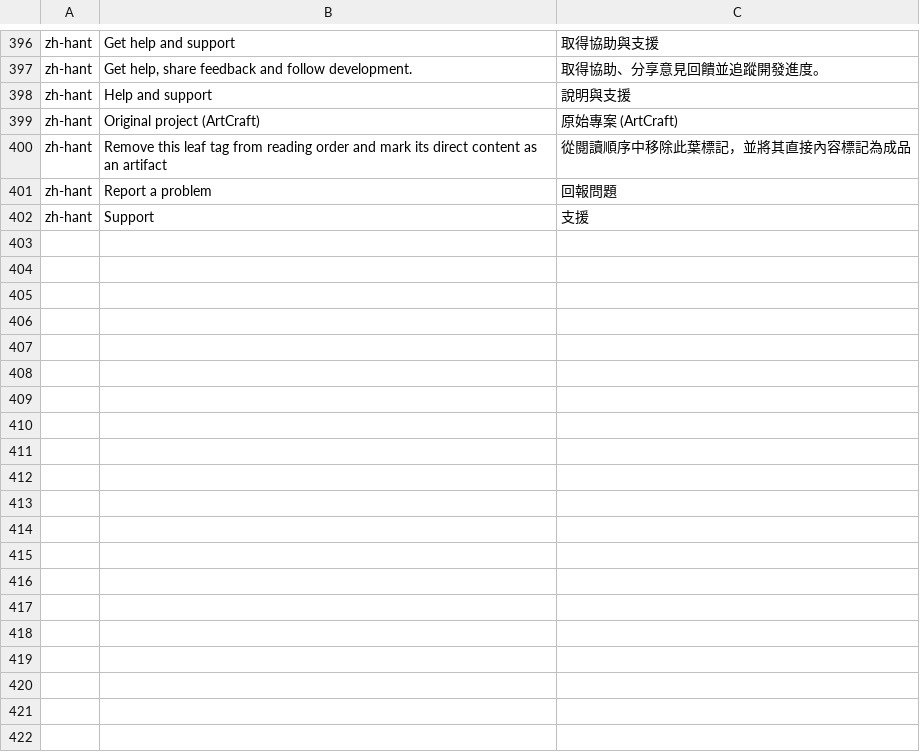
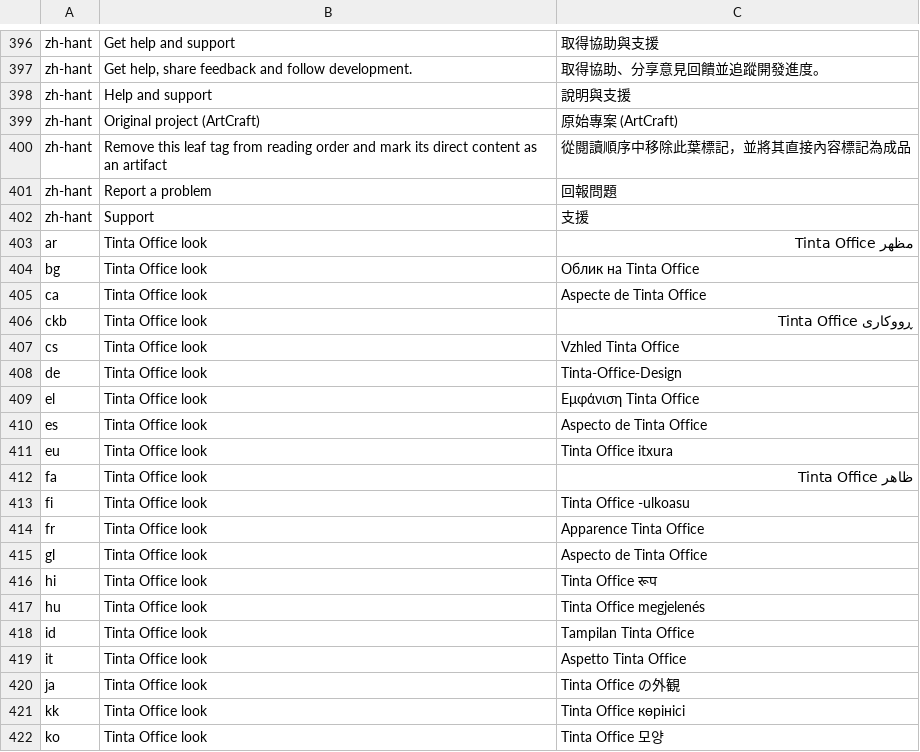
Before and after one commit to StDenis1980/pdfcraft, a TSV file: crates/ui-egui/src/i18n/tinta.tsv, drawn as a sheet; only a part is shown, gaps mark what is left out; the diff covers the shown part only; the diff names each change by its address in the sheet, - before the commit and + after, or states it on an @@ line.

```diff
--- a/crates/ui-egui/src/i18n/tinta.tsv
+++ b/crates/ui-egui/src/i18n/tinta.tsv
+row 403: ar | Tinta Office look | مظهر Tinta Office
+row 404: bg | Tinta Office look | Облик на Tinta Office
+row 405: ca | Tinta Office look | Aspecte de Tinta Office
+row 406: ckb | Tinta Office look | ڕووکاری Tinta Office
+row 407: cs | Tinta Office look | Vzhled Tinta Office
+row 408: de | Tinta Office look | Tinta-Office-Design
+row 409: el | Tinta Office look | Εμφάνιση Tinta Office
+row 410: es | Tinta Office look | Aspecto de Tinta Office
+row 411: eu | Tinta Office look | Tinta Office itxura
+row 412: fa | Tinta Office look | ظاهر Tinta Office
+row 413: fi | Tinta Office look | Tinta Office -ulkoasu
+row 414: fr | Tinta Office look | Apparence Tinta Office
+row 415: gl | Tinta Office look | Aspecto de Tinta Office
+row 416: hi | Tinta Office look | Tinta Office रूप
+row 417: hu | Tinta Office look | Tinta Office megjelenés
+row 418: id | Tinta Office look | Tampilan Tinta Office
+row 419: it | Tinta Office look | Aspetto Tinta Office
+row 420: ja | Tinta Office look | Tinta Office の外観
+row 421: kk | Tinta Office look | Tinta Office көрінісі
+row 422: ko | Tinta Office look | Tinta Office 모양
```
Also changed, not shown: 16 added rows elsewhere in this file, 9 other files.
